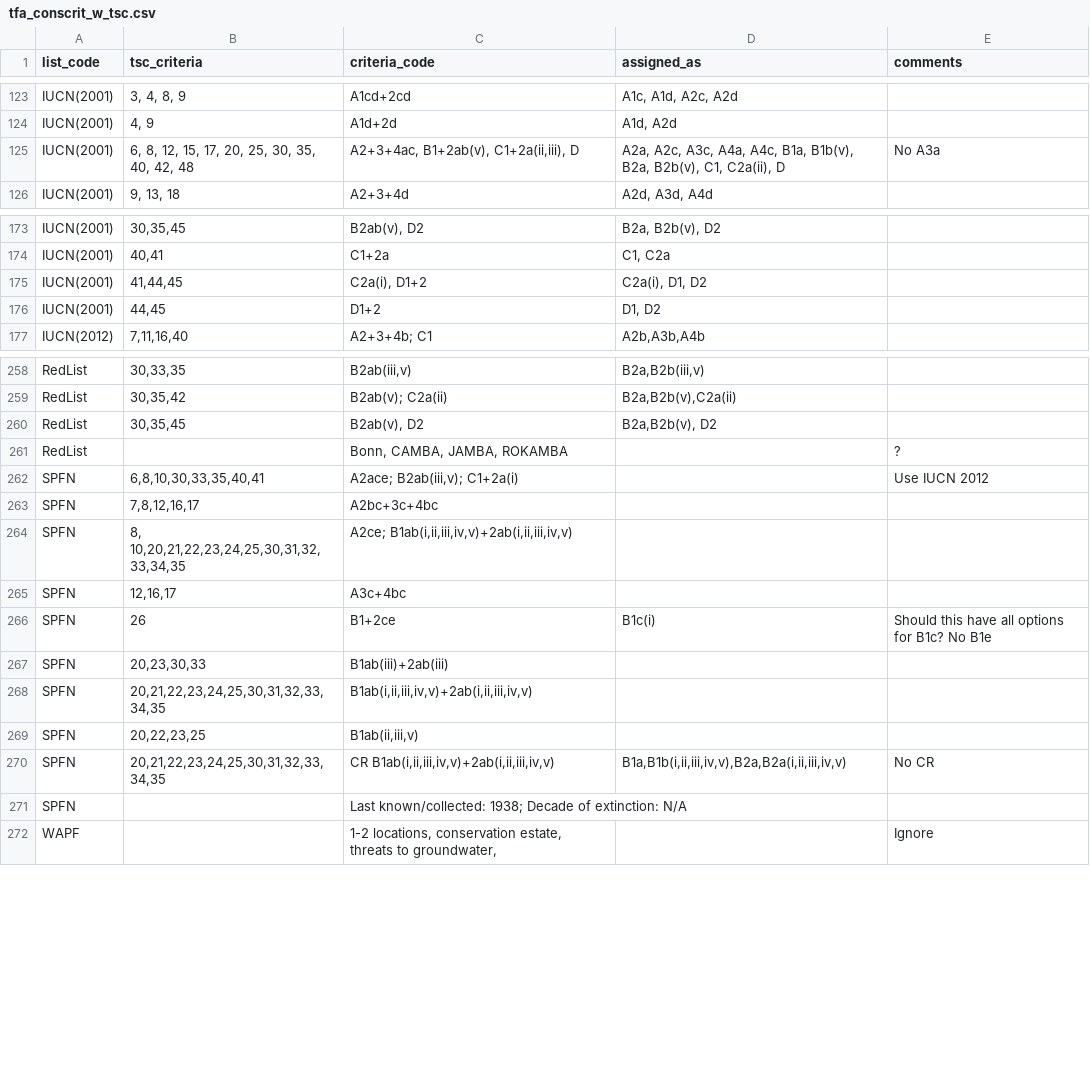
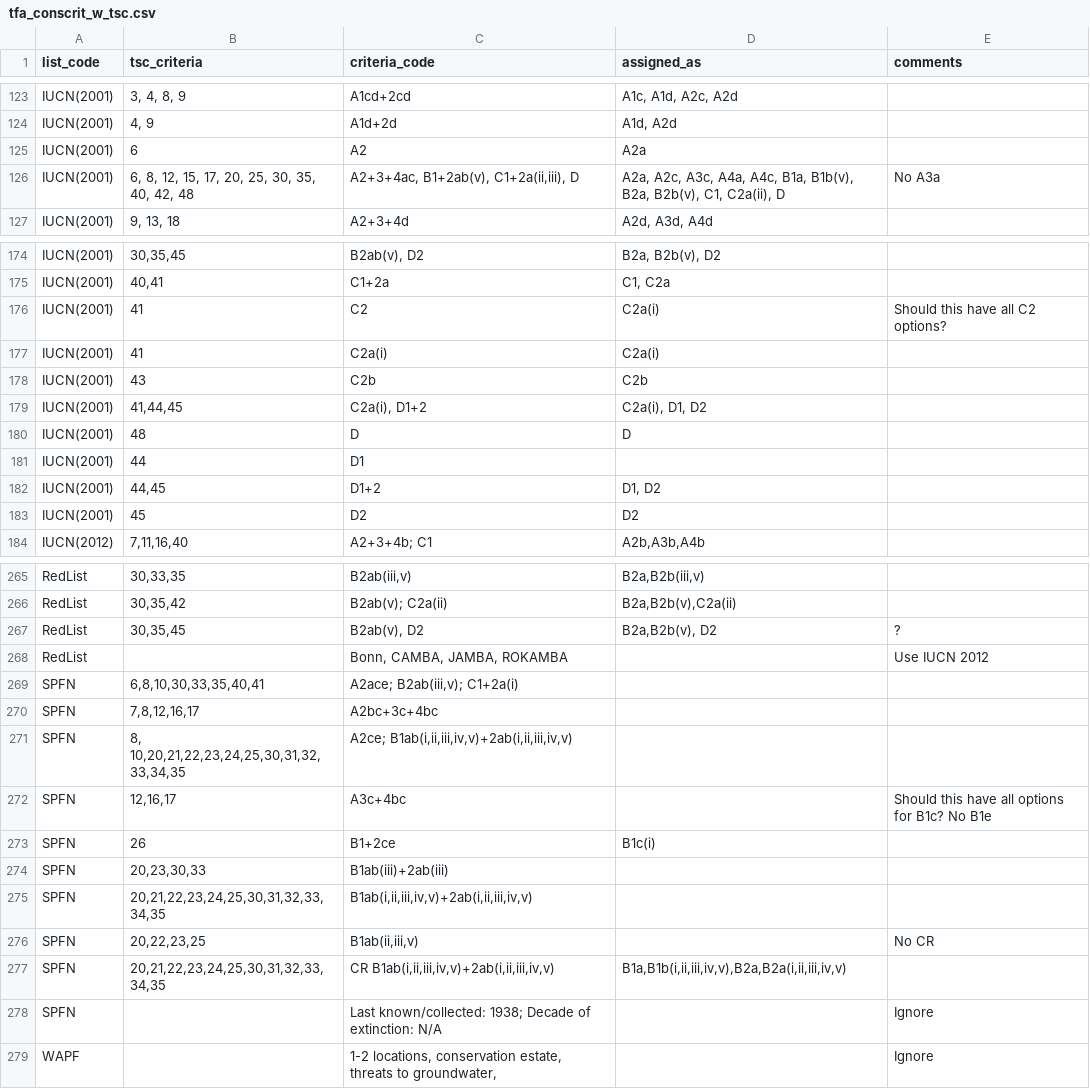
Before and after one commit to dbca-wa/scarab-scripts, a CSV file: tfa_conscrit_w_tsc.csv, drawn as a sheet; only a part is shown, gaps mark what is left out; the diff covers the shown part only.

Commit message:
Update tfa conscrit for IUCN 2001

```diff
--- a/tfa_conscrit_w_tsc.csv
+++ b/tfa_conscrit_w_tsc.csv
@@ -124,2 +124,3 @@ IUCN(2001),"3, 4, 8, 9",A1cd+2cd,"A1c, A1d, A2c, A2d",
 IUCN(2001),"4, 9",A1d+2d,"A1d, A2d",
+IUCN(2001),6,A2,A2a,
 IUCN(2001),"6, 8, 12, 15, 17, 20, 25, 30, 35, 40, 42, 48","A2+3+4ac, B1+2ab(v), C1+2a(ii,iii), D","A2a, A2c, A3c, A4a, A4c, B1a, B1b(v), B2a, B2b(v), C1, C2a(ii),  D",No A3a
@@ -174,4 +175,10 @@ IUCN(2001),"30,35,45","B2ab(v), D2","B2a, B2b(v), D2",
 IUCN(2001),"40,41",C1+2a,"C1, C2a",
+IUCN(2001),41,C2,C2a(i),Should this have all C2 options?
+IUCN(2001),41,C2a(i),C2a(i),
+IUCN(2001),43,C2b,C2b,
 IUCN(2001),"41,44,45","C2a(i), D1+2","C2a(i), D1, D2",
+IUCN(2001),48,D,D,
+IUCN(2001),44,D1,,
 IUCN(2001),"44,45",D1+2,"D1, D2",
+IUCN(2001),45,D2,D2,
 IUCN(2012),"7,11,16,40",A2+3+4b; C1,"A2b,A3b,A4b",
@@ -259,14 +266,14 @@ RedList,"30,33,35","B2ab(iii,v)","B2a,B2b(iii,v)",
 RedList,"30,35,42",B2ab(v); C2a(ii),"B2a,B2b(v),C2a(ii)",
-RedList,"30,35,45","B2ab(v), D2","B2a,B2b(v), D2",
-RedList,,"Bonn, CAMBA, JAMBA, ROKAMBA",,?
-SPFN,"6,8,10,30,33,35,40,41","A2ace; B2ab(iii,v); C1+2a(i)",,Use IUCN 2012
+RedList,"30,35,45","B2ab(v), D2","B2a,B2b(v), D2",?
+RedList,,"Bonn, CAMBA, JAMBA, ROKAMBA",,Use IUCN 2012
+SPFN,"6,8,10,30,33,35,40,41","A2ace; B2ab(iii,v); C1+2a(i)",,
 SPFN,"7,8,12,16,17",A2bc+3c+4bc,,
 SPFN,"8, 10,20,21,22,23,24,25,30,31,32,33,34,35","A2ce; B1ab(i,ii,iii,iv,v)+2ab(i,ii,iii,iv,v)",,
-SPFN,"12,16,17",A3c+4bc,,
-SPFN,26,B1+2ce,B1c(i),Should this have all options for B1c? No B1e
+SPFN,"12,16,17",A3c+4bc,,Should this have all options for B1c? No B1e
+SPFN,26,B1+2ce,B1c(i),
 SPFN,"20,23,30,33",B1ab(iii)+2ab(iii),,
 SPFN,"20,21,22,23,24,25,30,31,32,33,34,35","B1ab(i,ii,iii,iv,v)+2ab(i,ii,iii,iv,v)",,
-SPFN,"20,22,23,25","B1ab(ii,iii,v)",,
-SPFN,"20,21,22,23,24,25,30,31,32,33,34,35","CR B1ab(i,ii,iii,iv,v)+2ab(i,ii,iii,iv,v)","B1a,B1b(i,ii,iii,iv,v),B2a,B2a(i,ii,iii,iv,v)",No CR
-SPFN,,Last known/collected: 1938; Decade of extinction: N/A,,
+SPFN,"20,22,23,25","B1ab(ii,iii,v)",,No CR
+SPFN,"20,21,22,23,24,25,30,31,32,33,34,35","CR B1ab(i,ii,iii,iv,v)+2ab(i,ii,iii,iv,v)","B1a,B1b(i,ii,iii,iv,v),B2a,B2a(i,ii,iii,iv,v)",
+SPFN,,Last known/collected: 1938; Decade of extinction: N/A,,Ignore
 WAPF,,"1-2 locations, conservation estate, threats to groundwater,",,Ignore
```
Also changed, not shown: 12 edited cells elsewhere in this file.
